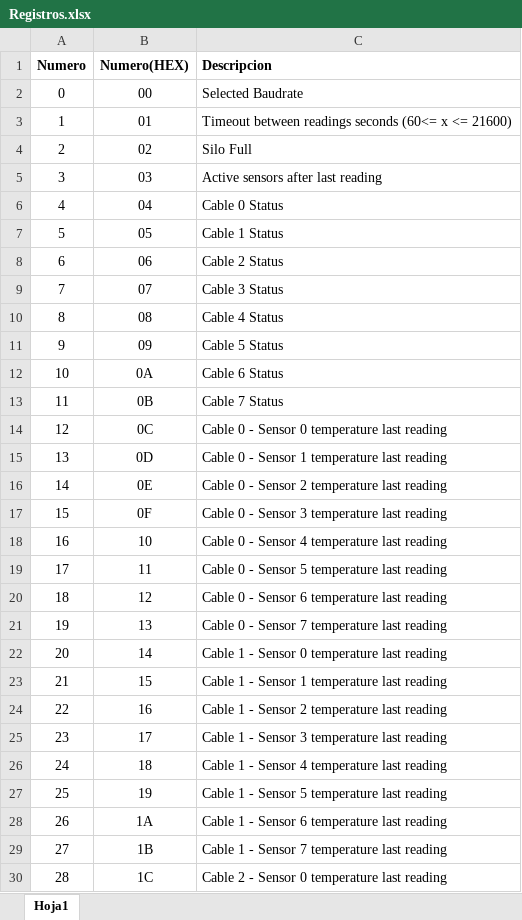
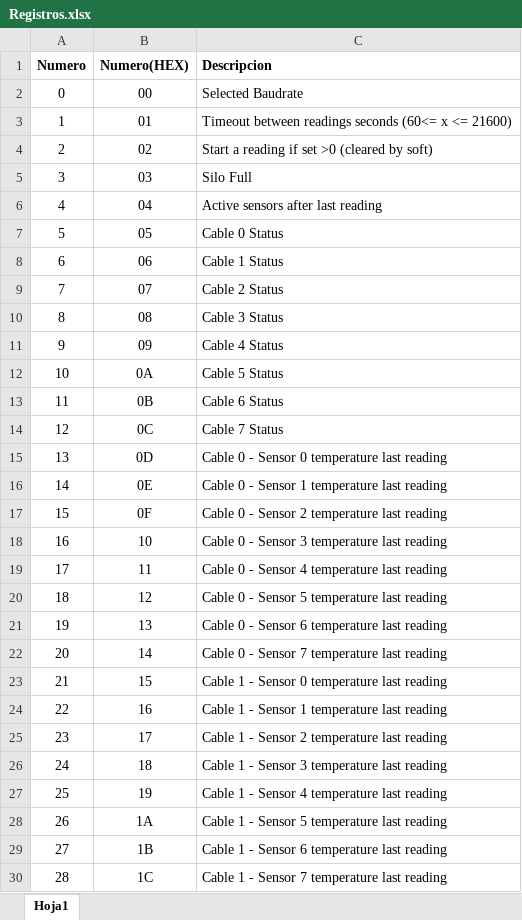
Before and after one commit to giuliano2505/umt-modbus, an Excel workbook: Registros.xlsx, sheet Hoja1, drawn as a sheet; only a part is shown; values as stored, in another font and other column widths than the file's, no borders; the diff covers the shown part only; the diff names each change by its address in the sheet, - before the commit and + after, or states it on an @@ line.

Commit message:
Added take reading trigger register (0x02)

```diff
--- a/Registros.xlsx (sheet Hoja1)
+++ b/Registros.xlsx (sheet Hoja1)
-C4 (Descripcion): Silo Full
+C4 (Descripcion): Start a reading if set >0 (cleared by soft)
-C5 (Descripcion): Active sensors after last reading
+C5 (Descripcion): Silo Full
-C6 (Descripcion): Cable 0 Status
+C6 (Descripcion): Active sensors after last reading
-C7 (Descripcion): Cable 1 Status
+C7 (Descripcion): Cable 0 Status
-C8 (Descripcion): Cable 2 Status
+C8 (Descripcion): Cable 1 Status
-C9 (Descripcion): Cable 3 Status
+C9 (Descripcion): Cable 2 Status
-C10 (Descripcion): Cable 4 Status
+C10 (Descripcion): Cable 3 Status
-C11 (Descripcion): Cable 5 Status
+C11 (Descripcion): Cable 4 Status
-C12 (Descripcion): Cable 6 Status
+C12 (Descripcion): Cable 5 Status
-C13 (Descripcion): Cable 7 Status
+C13 (Descripcion): Cable 6 Status
-C14 (Descripcion): Cable 0 - Sensor 0 temperature last reading
+C14 (Descripcion): Cable 7 Status
-C15 (Descripcion): Cable 0 - Sensor 1 temperature last reading
+C15 (Descripcion): Cable 0 - Sensor 0 temperature last reading
-C16 (Descripcion): Cable 0 - Sensor 2 temperature last reading
+C16 (Descripcion): Cable 0 - Sensor 1 temperature last reading
-C17 (Descripcion): Cable 0 - Sensor 3 temperature last reading
+C17 (Descripcion): Cable 0 - Sensor 2 temperature last reading
-C18 (Descripcion): Cable 0 - Sensor 4 temperature last reading
+C18 (Descripcion): Cable 0 - Sensor 3 temperature last reading
-C19 (Descripcion): Cable 0 - Sensor 5 temperature last reading
+C19 (Descripcion): Cable 0 - Sensor 4 temperature last reading
-C20 (Descripcion): Cable 0 - Sensor 6 temperature last reading
+C20 (Descripcion): Cable 0 - Sensor 5 temperature last reading
-C21 (Descripcion): Cable 0 - Sensor 7 temperature last reading
+C21 (Descripcion): Cable 0 - Sensor 6 temperature last reading
-C22 (Descripcion): Cable 1 - Sensor 0 temperature last reading
+C22 (Descripcion): Cable 0 - Sensor 7 temperature last reading
-C23 (Descripcion): Cable 1 - Sensor 1 temperature last reading
+C23 (Descripcion): Cable 1 - Sensor 0 temperature last reading
-C24 (Descripcion): Cable 1 - Sensor 2 temperature last reading
+C24 (Descripcion): Cable 1 - Sensor 1 temperature last reading
-C25 (Descripcion): Cable 1 - Sensor 3 temperature last reading
+C25 (Descripcion): Cable 1 - Sensor 2 temperature last reading
-C26 (Descripcion): Cable 1 - Sensor 4 temperature last reading
+C26 (Descripcion): Cable 1 - Sensor 3 temperature last reading
-C27 (Descripcion): Cable 1 - Sensor 5 temperature last reading
+C27 (Descripcion): Cable 1 - Sensor 4 temperature last reading
-C28 (Descripcion): Cable 1 - Sensor 6 temperature last reading
+C28 (Descripcion): Cable 1 - Sensor 5 temperature last reading
-C29 (Descripcion): Cable 1 - Sensor 7 temperature last reading
+C29 (Descripcion): Cable 1 - Sensor 6 temperature last reading
-C30 (Descripcion): Cable 2 - Sensor 0 temperature last reading
+C30 (Descripcion): Cable 1 - Sensor 7 temperature last reading
```
Also changed, not shown: 1 added row and 47 edited cells elsewhere in this sheet, 1 other file.
